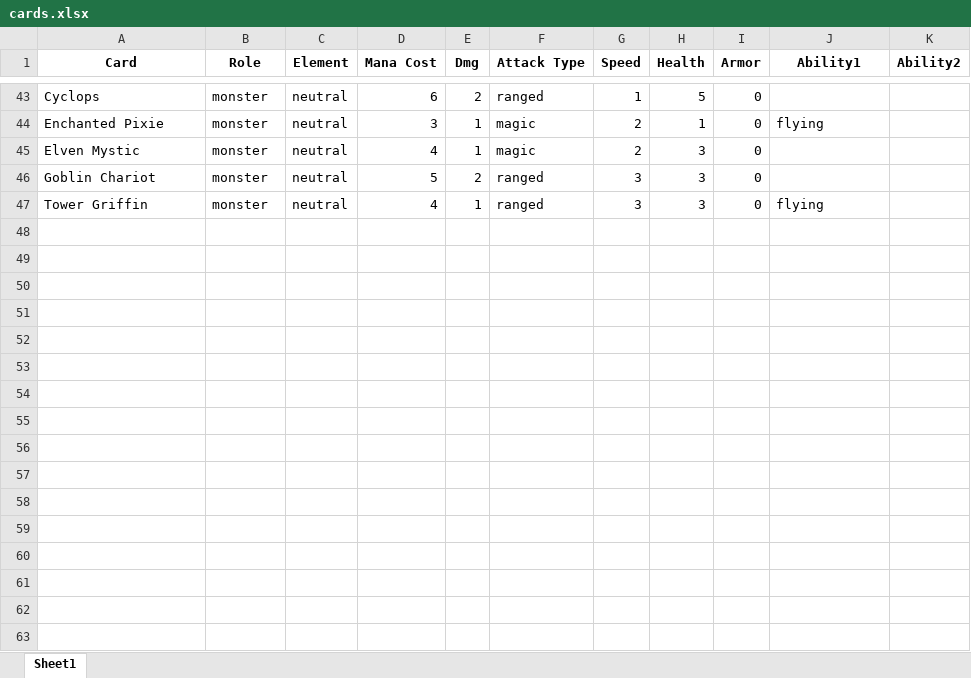
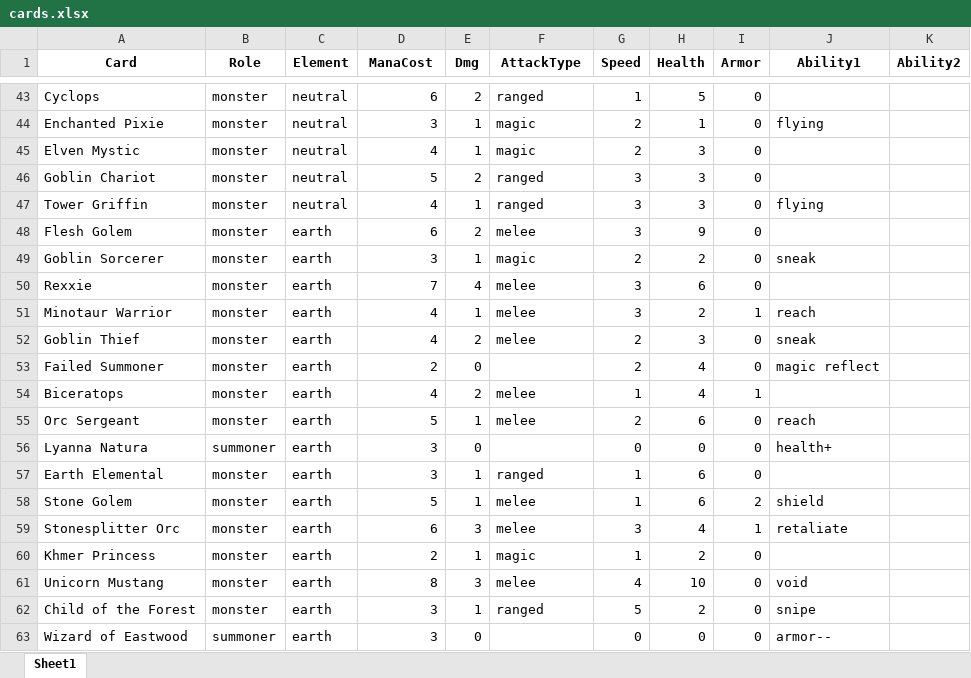
Before and after one commit to GuitarMusashi616/SplinterlandsAI, an Excel workbook: cards.xlsx, sheet Sheet1, drawn as a sheet; only a part is shown, gaps mark what is left out; values as stored, in another font and other column widths than the file's, no borders; the diff names each change by its address in the sheet, - before the commit and + after, or states it on an @@ line.

```diff
--- a/cards.xlsx (sheet Sheet1)
+++ b/cards.xlsx (sheet Sheet1)
-D1: Mana Cost
+D1: ManaCost
-F1: Attack Type
+F1: AttackType
+row 48: Flesh Golem | monster | earth | 6 | 2 | melee | 3 | 9 | 0
+row 49: Goblin Sorcerer | monster | earth | 3 | 1 | magic | 2 | 2 | 0 | sneak
+row 50: Rexxie | monster | earth | 7 | 4 | melee | 3 | 6 | 0
+row 51: Minotaur Warrior | monster | earth | 4 | 1 | melee | 3 | 2 | 1 | reach
+row 52: Goblin Thief | monster | earth | 4 | 2 | melee | 2 | 3 | 0 | sneak
+row 53: Failed Summoner | monster | earth | 2 | 0 |  | 2 | 4 | 0 | magic reflect
+row 54: Biceratops | monster | earth | 4 | 2 | melee | 1 | 4 | 1
+row 55: Orc Sergeant | monster | earth | 5 | 1 | melee | 2 | 6 | 0 | reach
+row 56: Lyanna Natura | summoner | earth | 3 | 0 |  | 0 | 0 | 0 | health+
+row 57: Earth Elemental | monster | earth | 3 | 1 | ranged | 1 | 6 | 0
+row 58: Stone Golem | monster | earth | 5 | 1 | melee | 1 | 6 | 2 | shield
+row 59: Stonesplitter Orc | monster | earth | 6 | 3 | melee | 3 | 4 | 1 | retaliate
+row 60: Khmer Princess | monster | earth | 2 | 1 | magic | 1 | 2 | 0
+row 61: Unicorn Mustang | monster | earth | 8 | 3 | melee | 4 | 10 | 0 | void
+row 62: Child of the Forest | monster | earth | 3 | 1 | ranged | 5 | 2 | 0 | snipe
+row 63: Wizard of Eastwood | summoner | earth | 3 | 0 |  | 0 | 0 | 0 | armor--
```
Also changed, not shown: 10 other files.
